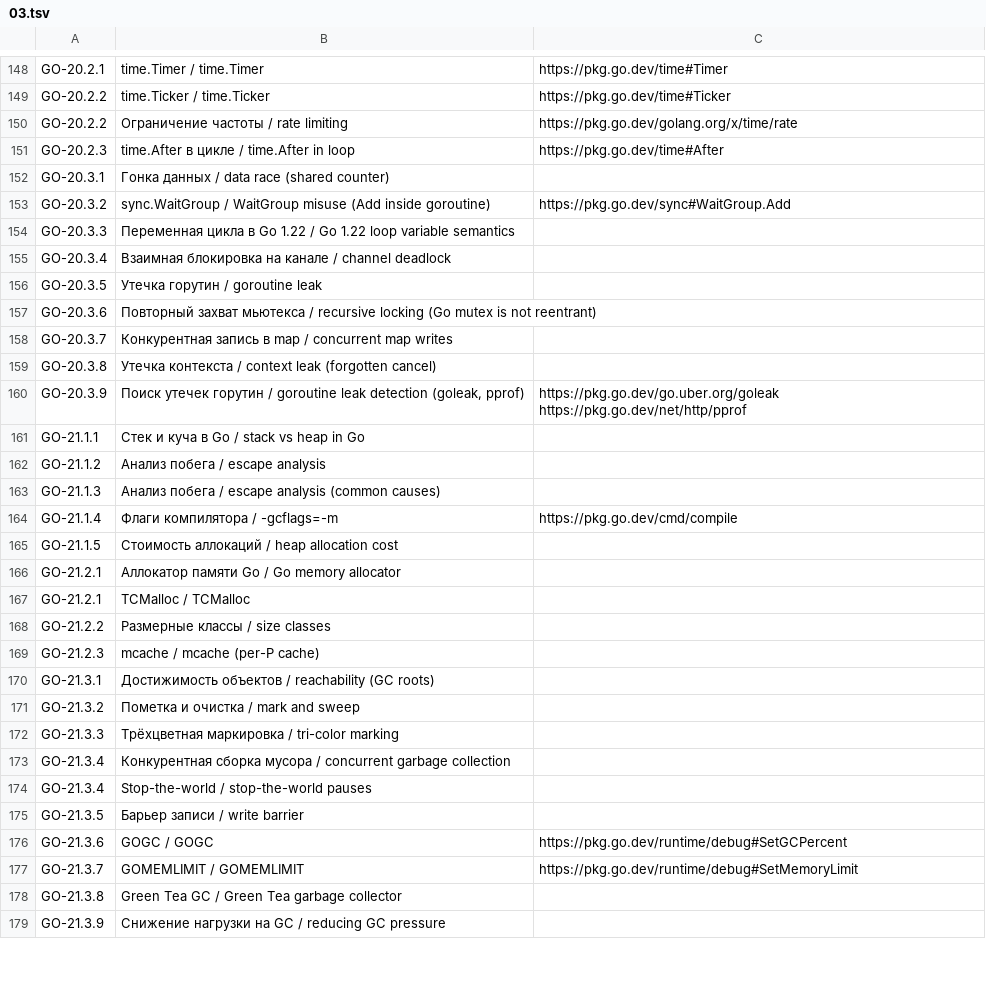
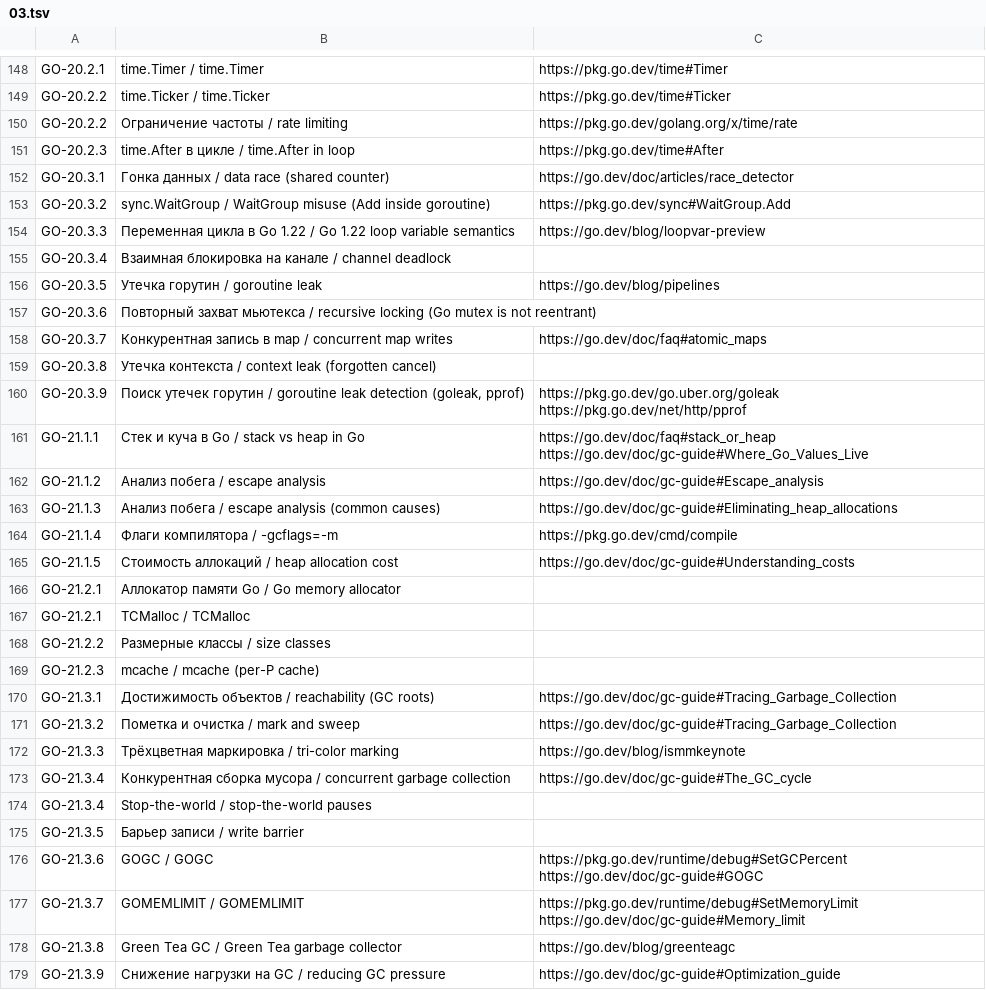
Before and after one commit to MrHoustonOff/Ascent, a TSV file: internal/topics/data/03.tsv, drawn as a sheet; only a part is shown, gaps mark what is left out; the diff covers the shown part only.

```diff
--- a/internal/topics/data/03.tsv
+++ b/internal/topics/data/03.tsv
@@ -151,16 +151,16 @@ GO-20.2.2	Ограничение частоты / rate limiting	https://pkg.go.d
 GO-20.2.3	time.After в цикле / time.After in loop	https://pkg.go.dev/time#After
-GO-20.3.1	Гонка данных / data race (shared counter)
+GO-20.3.1	Гонка данных / data race (shared counter)	https://go.dev/doc/articles/race_detector
 GO-20.3.2	sync.WaitGroup / WaitGroup misuse (Add inside goroutine)	https://pkg.go.dev/sync#WaitGroup.Add
-GO-20.3.3	Переменная цикла в Go 1.22 / Go 1.22 loop variable semantics
+GO-20.3.3	Переменная цикла в Go 1.22 / Go 1.22 loop variable semantics	https://go.dev/blog/loopvar-preview
 GO-20.3.4	Взаимная блокировка на канале / channel deadlock
-GO-20.3.5	Утечка горутин / goroutine leak
+GO-20.3.5	Утечка горутин / goroutine leak	https://go.dev/blog/pipelines
 GO-20.3.6	Повторный захват мьютекса / recursive locking (Go mutex is not reentrant)
-GO-20.3.7	Конкурентная запись в map / concurrent map writes
+GO-20.3.7	Конкурентная запись в map / concurrent map writes	https://go.dev/doc/faq#atomic_maps
 GO-20.3.8	Утечка контекста / context leak (forgotten cancel)
 GO-20.3.9	Поиск утечек горутин / goroutine leak detection (goleak, pprof)	https://pkg.go.dev/go.uber.org/goleak https://pkg.go.dev/net/http/pprof
-GO-21.1.1	Стек и куча в Go / stack vs heap in Go
-GO-21.1.2	Анализ побега / escape analysis
-GO-21.1.3	Анализ побега / escape analysis (common causes)
+GO-21.1.1	Стек и куча в Go / stack vs heap in Go	https://go.dev/doc/faq#stack_or_heap https://go.dev/doc/gc-guide#Where_Go_Values_Live
+GO-21.1.2	Анализ побега / escape analysis	https://go.dev/doc/gc-guide#Escape_analysis
+GO-21.1.3	Анализ побега / escape analysis (common causes)	https://go.dev/doc/gc-guide#Eliminating_heap_allocations
 GO-21.1.4	Флаги компилятора / -gcflags=-m	https://pkg.go.dev/cmd/compile
-GO-21.1.5	Стоимость аллокаций / heap allocation cost
+GO-21.1.5	Стоимость аллокаций / heap allocation cost	https://go.dev/doc/gc-guide#Understanding_costs
 GO-21.2.1	Аллокатор памяти Go / Go memory allocator
@@ -169,11 +169,11 @@ GO-21.2.2	Размерные классы / size classes
 GO-21.2.3	mcache / mcache (per-P cache)
-GO-21.3.1	Достижимость объектов / reachability (GC roots)
-GO-21.3.2	Пометка и очистка / mark and sweep
-GO-21.3.3	Трёхцветная маркировка / tri-color marking
-GO-21.3.4	Конкурентная сборка мусора / concurrent garbage collection
+GO-21.3.1	Достижимость объектов / reachability (GC roots)	https://go.dev/doc/gc-guide#Tracing_Garbage_Collection
+GO-21.3.2	Пометка и очистка / mark and sweep	https://go.dev/doc/gc-guide#Tracing_Garbage_Collection
+GO-21.3.3	Трёхцветная маркировка / tri-color marking	https://go.dev/blog/ismmkeynote
+GO-21.3.4	Конкурентная сборка мусора / concurrent garbage collection	https://go.dev/doc/gc-guide#The_GC_cycle
 GO-21.3.4	Stop-the-world / stop-the-world pauses
 GO-21.3.5	Барьер записи / write barrier
-GO-21.3.6	GOGC / GOGC	https://pkg.go.dev/runtime/debug#SetGCPercent
-GO-21.3.7	GOMEMLIMIT / GOMEMLIMIT	https://pkg.go.dev/runtime/debug#SetMemoryLimit
-GO-21.3.8	Green Tea GC / Green Tea garbage collector
-GO-21.3.9	Снижение нагрузки на GC / reducing GC pressure
+GO-21.3.6	GOGC / GOGC	https://pkg.go.dev/runtime/debug#SetGCPercent https://go.dev/doc/gc-guide#GOGC
+GO-21.3.7	GOMEMLIMIT / GOMEMLIMIT	https://pkg.go.dev/runtime/debug#SetMemoryLimit https://go.dev/doc/gc-guide#Memory_limit
+GO-21.3.8	Green Tea GC / Green Tea garbage collector	https://go.dev/blog/greenteagc
+GO-21.3.9	Снижение нагрузки на GC / reducing GC pressure	https://go.dev/doc/gc-guide#Optimization_guide
```
Also changed, not shown: 62 edited cells elsewhere in this file, internal/topics/data/04.tsv, internal/topics/data/05.tsv, 5 other files.
